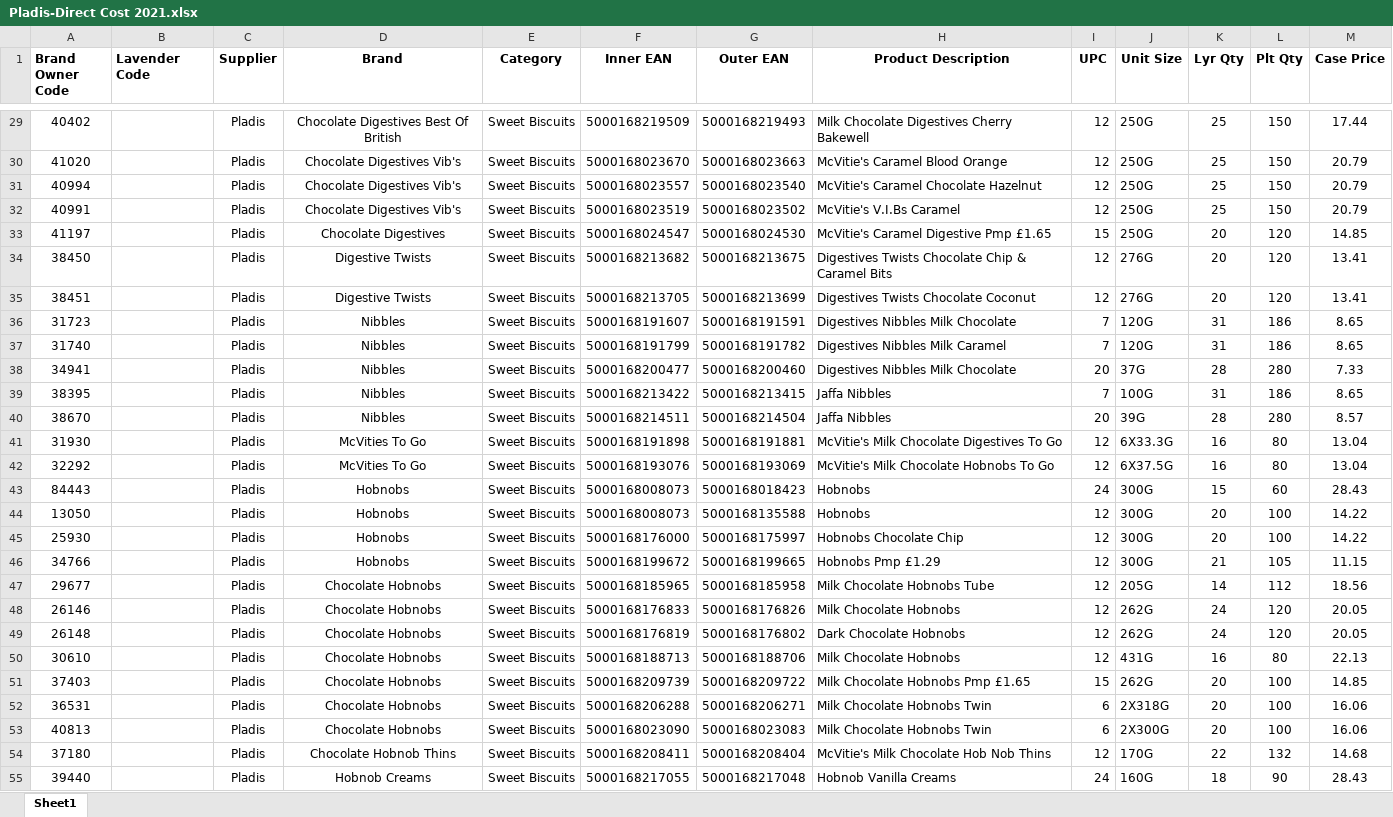
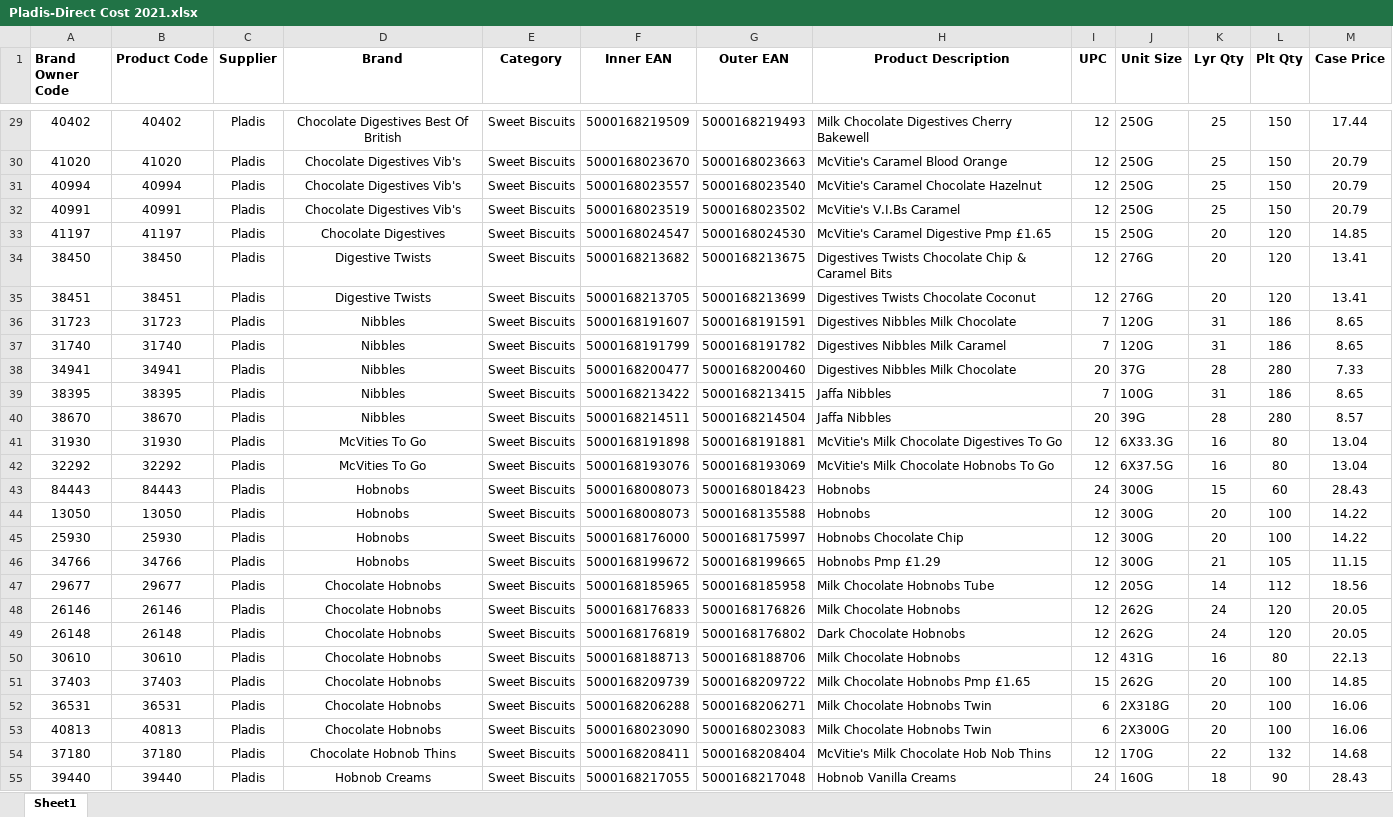
Before and after one commit to AGIEcom/GoodsEnterprise, an Excel workbook: GoosEnterprise.Model/DBScript/Pladis-Direct Cost 2021.xlsx, sheet Sheet1, drawn as a sheet; only a part is shown, gaps mark what is left out; values as stored, in another font and other column widths than the file's, no borders; the diff covers the shown part only; the diff names each change by its address in the sheet, - before the commit and + after, or states it on an @@ line.

```diff
--- a/GoosEnterprise.Model/DBScript/Pladis-Direct Cost 2021.xlsx (sheet Sheet1)
+++ b/GoosEnterprise.Model/DBScript/Pladis-Direct Cost 2021.xlsx (sheet Sheet1)
-B1: Lavender Code
+B1: Product Code
-B29 (Product Code): (empty)
+B29 (Product Code): 40402
-B30 (Product Code): (empty)
+B30 (Product Code): 41020
-B31 (Product Code): (empty)
+B31 (Product Code): 40994
-B32 (Product Code): (empty)
+B32 (Product Code): 40991
-B33 (Product Code): (empty)
+B33 (Product Code): 41197
-B34 (Product Code): (empty)
+B34 (Product Code): 38450
-B35 (Product Code): (empty)
+B35 (Product Code): 38451
-B36 (Product Code): (empty)
+B36 (Product Code): 31723
-B37 (Product Code): (empty)
+B37 (Product Code): 31740
-B38 (Product Code): (empty)
+B38 (Product Code): 34941
-B39 (Product Code): (empty)
+B39 (Product Code): 38395
-B40 (Product Code): (empty)
+B40 (Product Code): 38670
-B41 (Product Code): (empty)
+B41 (Product Code): 31930
-B42 (Product Code): (empty)
+B42 (Product Code): 32292
-B43 (Product Code): (empty)
+B43 (Product Code): 84443
-B44 (Product Code): (empty)
+B44 (Product Code): 13050
-B45 (Product Code): (empty)
+B45 (Product Code): 25930
-B46 (Product Code): (empty)
+B46 (Product Code): 34766
-B47 (Product Code): (empty)
+B47 (Product Code): 29677
-B48 (Product Code): (empty)
+B48 (Product Code): 26146
-B49 (Product Code): (empty)
+B49 (Product Code): 26148
-B50 (Product Code): (empty)
+B50 (Product Code): 30610
-B51 (Product Code): (empty)
+B51 (Product Code): 37403
-B52 (Product Code): (empty)
+B52 (Product Code): 36531
-B53 (Product Code): (empty)
+B53 (Product Code): 40813
-B54 (Product Code): (empty)
+B54 (Product Code): 37180
-B55 (Product Code): (empty)
+B55 (Product Code): 39440
```
Also changed, not shown: 1 removed row and 292 edited cells elsewhere in this sheet, 34 other files.
